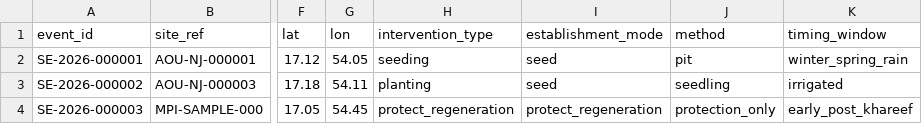
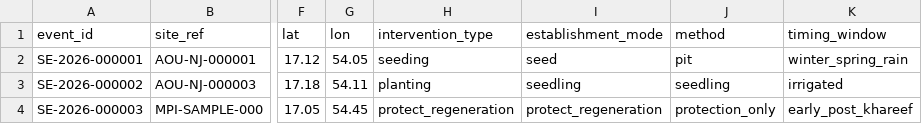
Before and after one commit to dhofaracademia/dhofar-agro-eco-observatory, a CSV file: satellite/pipeline/artifacts/field/field_events_export.stub.csv, drawn as a sheet; only a part is shown, gaps mark what is left out; the diff names each change by its address in the sheet, - before the commit and + after, or states it on an @@ line.

Commit message:
fix(phase5): clock-aware missed windows + sample honesty
Do not stamp missed until window_day_max passes; SE-001 baseline_missing;
SE-002 establishment_mode=seedling. Regenerate field artifacts.

```diff
--- a/satellite/pipeline/artifacts/field/field_events_export.stub.csv
+++ b/satellite/pipeline/artifacts/field/field_events_export.stub.csv
-I3 (establishment_mode): seed
+I3 (establishment_mode): seedling
```
Also changed, not shown: 6 other files.
